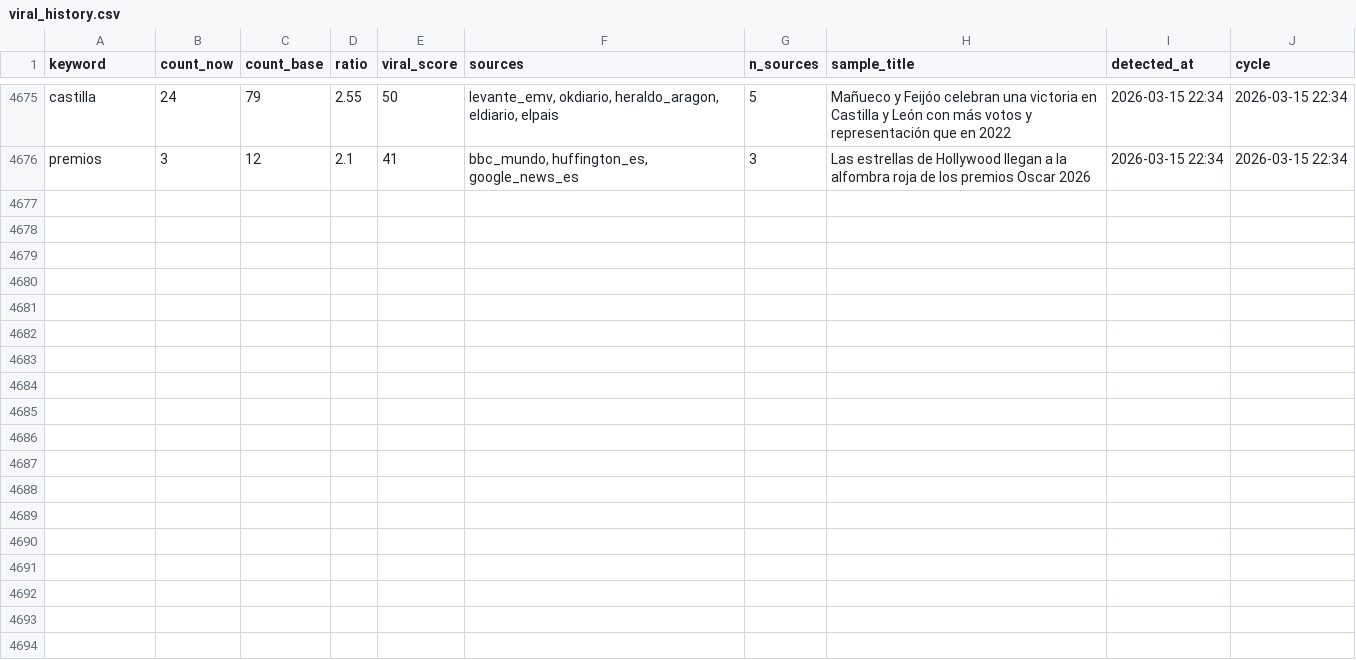
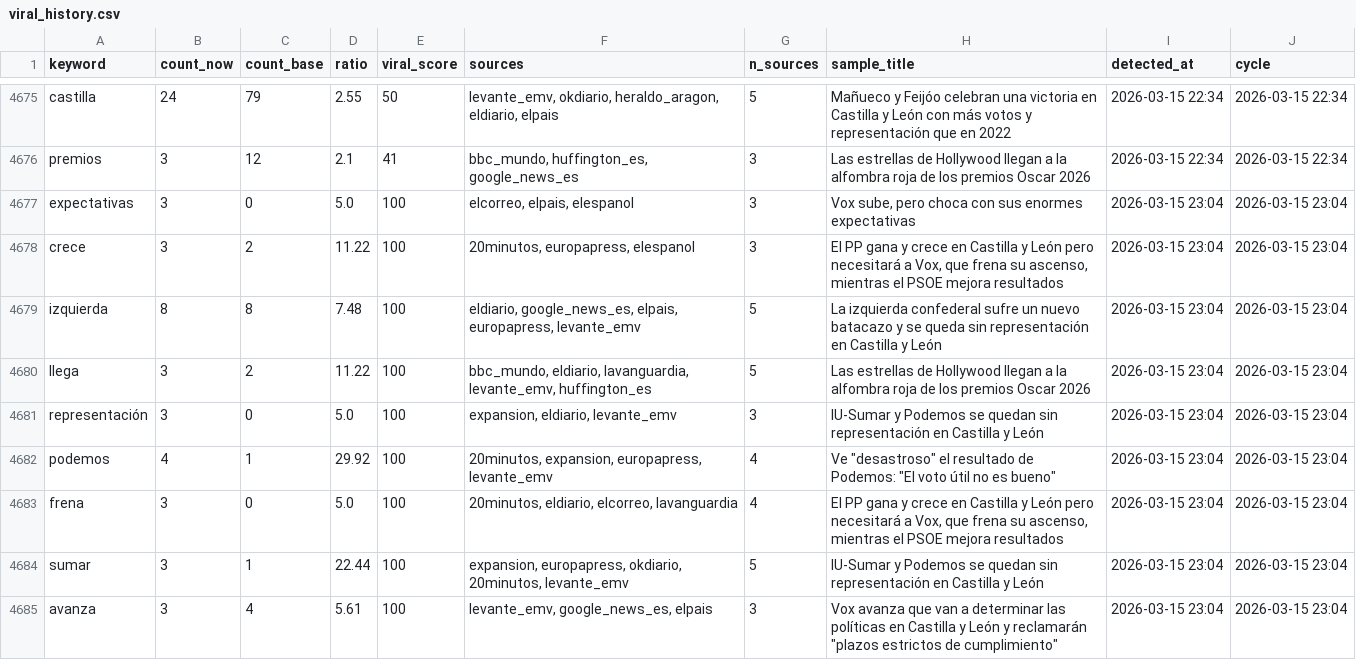
Before and after one commit to mcasrom/narrative-radar, a CSV file: data/processed/viral_history.csv, drawn as a sheet; only a part is shown, gaps mark what is left out; the diff covers the shown part only.

```diff
--- a/data/processed/viral_history.csv
+++ b/data/processed/viral_history.csv
@@ -4676 +4676,10 @@ castilla,24,79,2.55,50,"levante_emv, okdiario, heraldo_aragon, eldiario, elpais"
 premios,3,12,2.1,41,"bbc_mundo, huffington_es, google_news_es",3,Las estrellas de Hollywood llegan a la alfombra roja de los premios Oscar 2026,2026-03-15 22:34,2026-03-15 22:34
+expectativas,3,0,5.0,100,"elcorreo, elpais, elespanol",3,"Vox sube, pero choca con sus enormes expectativas",2026-03-15 23:04,2026-03-15 23:04
+crece,3,2,11.22,100,"20minutos, europapress, elespanol",3,"El PP gana y crece en Castilla y León pero necesitará a Vox, que frena su ascenso, mientras el PSOE mejora resultados",2026-03-15 23:04,2026-03-15 23:04
+izquierda,8,8,7.48,100,"eldiario, google_news_es, elpais, europapress, levante_emv",5,La izquierda confederal sufre un nuevo batacazo y se queda sin representación en Castilla y León,2026-03-15 23:04,2026-03-15 23:04
+llega,3,2,11.22,100,"bbc_mundo, eldiario, lavanguardia, levante_emv, huffington_es",5,Las estrellas de Hollywood llegan a la alfombra roja de los premios Oscar 2026,2026-03-15 23:04,2026-03-15 23:04
+representación,3,0,5.0,100,"expansion, eldiario, levante_emv",3,IU-Sumar y Podemos se quedan sin representación en Castilla y León,2026-03-15 23:04,2026-03-15 23:04
+podemos,4,1,29.92,100,"20minutos, expansion, europapress, levante_emv",4,"Ve ""desastroso"" el resultado de Podemos: ""El voto útil no es bueno""",2026-03-15 23:04,2026-03-15 23:04
+frena,3,0,5.0,100,"20minutos, eldiario, elcorreo, lavanguardia",4,"El PP gana y crece en Castilla y León pero necesitará a Vox, que frena su ascenso, mientras el PSOE mejora resultados",2026-03-15 23:04,2026-03-15 23:04
+sumar,3,1,22.44,100,"expansion, europapress, okdiario, 20minutos, levante_emv",5,IU-Sumar y Podemos se quedan sin representación en Castilla y León,2026-03-15 23:04,2026-03-15 23:04
+avanza,3,4,5.61,100,"levante_emv, google_news_es, elpais",3,"Vox avanza que van a determinar las políticas en Castilla y León y reclamarán ""plazos estrictos de cumplimiento""",2026-03-15 23:04,2026-03-15 23:04
```
Also changed, not shown: 9 added rows elsewhere in this file, data/processed/agenda_history.csv, data/processed/audit_sources.csv, 42 other files.
